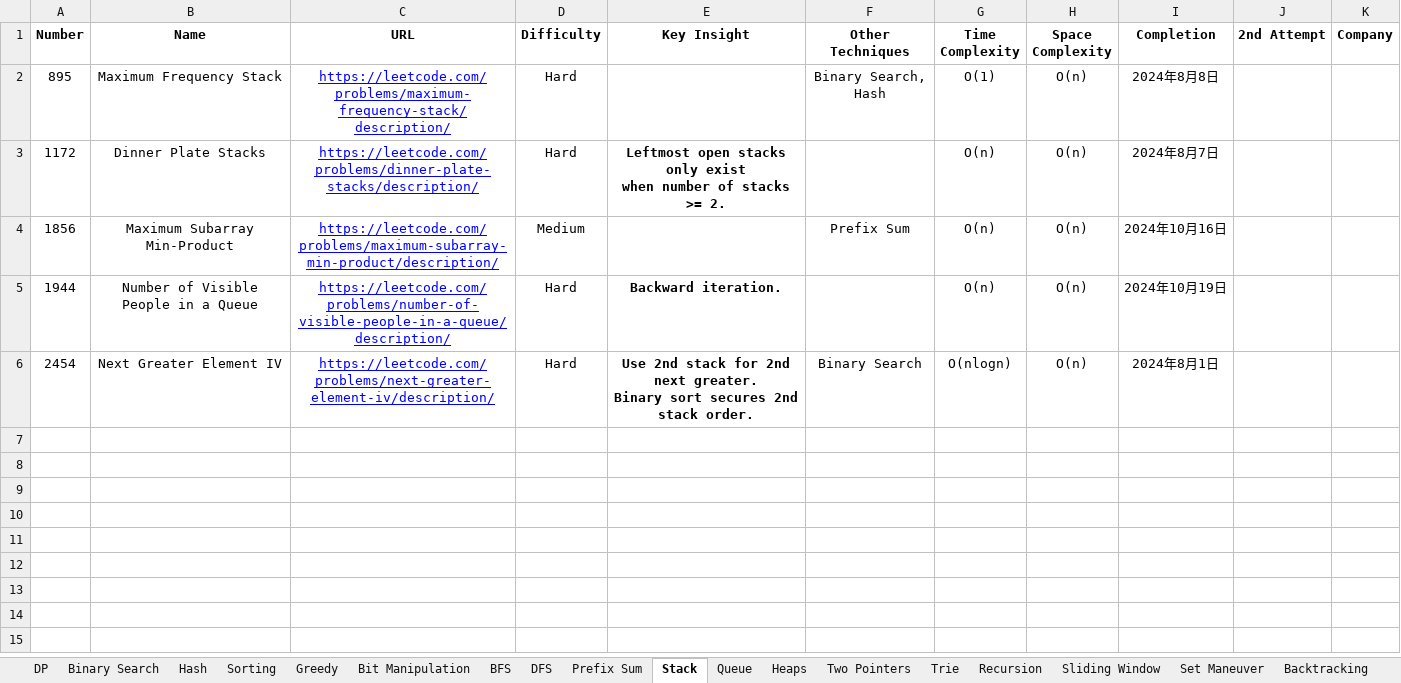
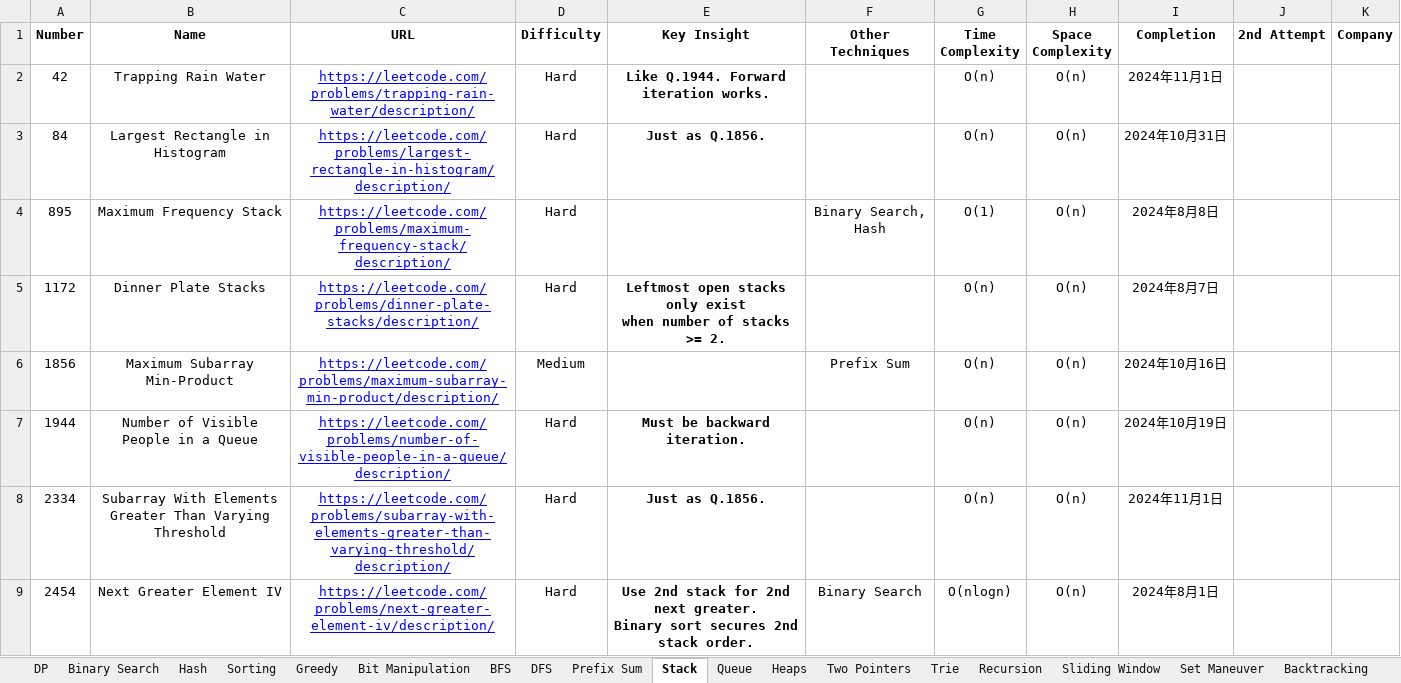
Before and after one commit to StarsExpress/LeetCode-Repository, an Excel workbook: LeetCode Techniques.xlsx, sheet Stack, drawn as a sheet; values as stored, in another font and other column widths than the file's, no borders; conditional formats not drawn; addresses are those after the commit; the diff names each change by its address in the sheet, - before the commit and + after, or states it on an @@ line.

Commit message:
Completed multiple hard practices.

```diff
--- a/LeetCode Techniques.xlsx (sheet Stack)
+++ b/LeetCode Techniques.xlsx (sheet Stack)
+row 2: 42 | Trapping Rain Water | https://leetcode.com/problems/trapping-rain-water/description/ | Hard | Like Q.1944. Forward iteration works. |  | O(n) | O(n) | 2024年11月1日
+row 3: 84 | Largest Rectangle in Histogram | https://leetcode.com/problems/largest-rectangle-in-histogram/description/ | Hard | Just as Q.1856. |  | O(n) | O(n) | 2024年10月31日
-E7 (Key Insight): Backward iteration.
+E7 (Key Insight): Must be backward iteration.
+row 8: 2334 | Subarray With Elements Greater Than Varying Threshold | https://leetcode.com/problems/subarray-with-elements-greater-than-varying-threshold/description/ | Hard | Just as Q.1856. |  | O(n) | O(n) | 2024年11月1日
```
Also changed, not shown: sheet Prefix Sum, sheet Bit Manipulation, sheet Two Pointers, 15 other files.
